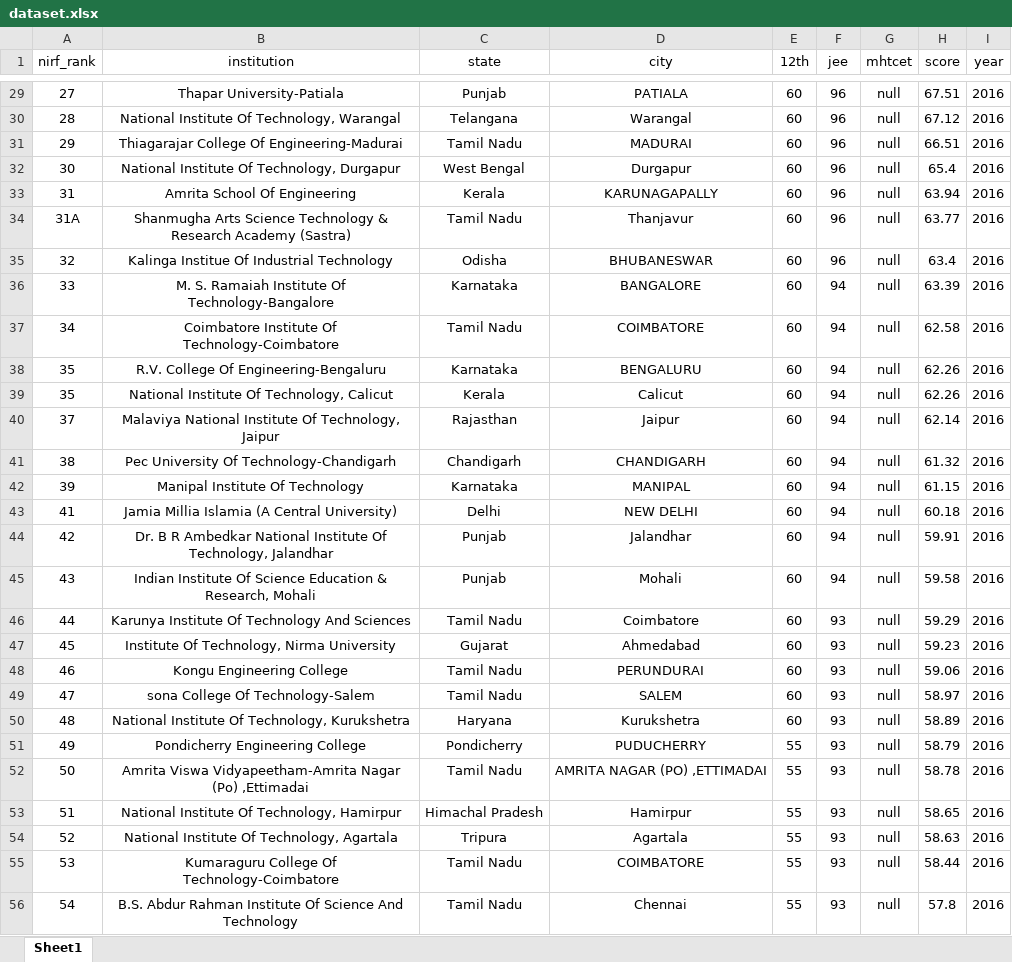
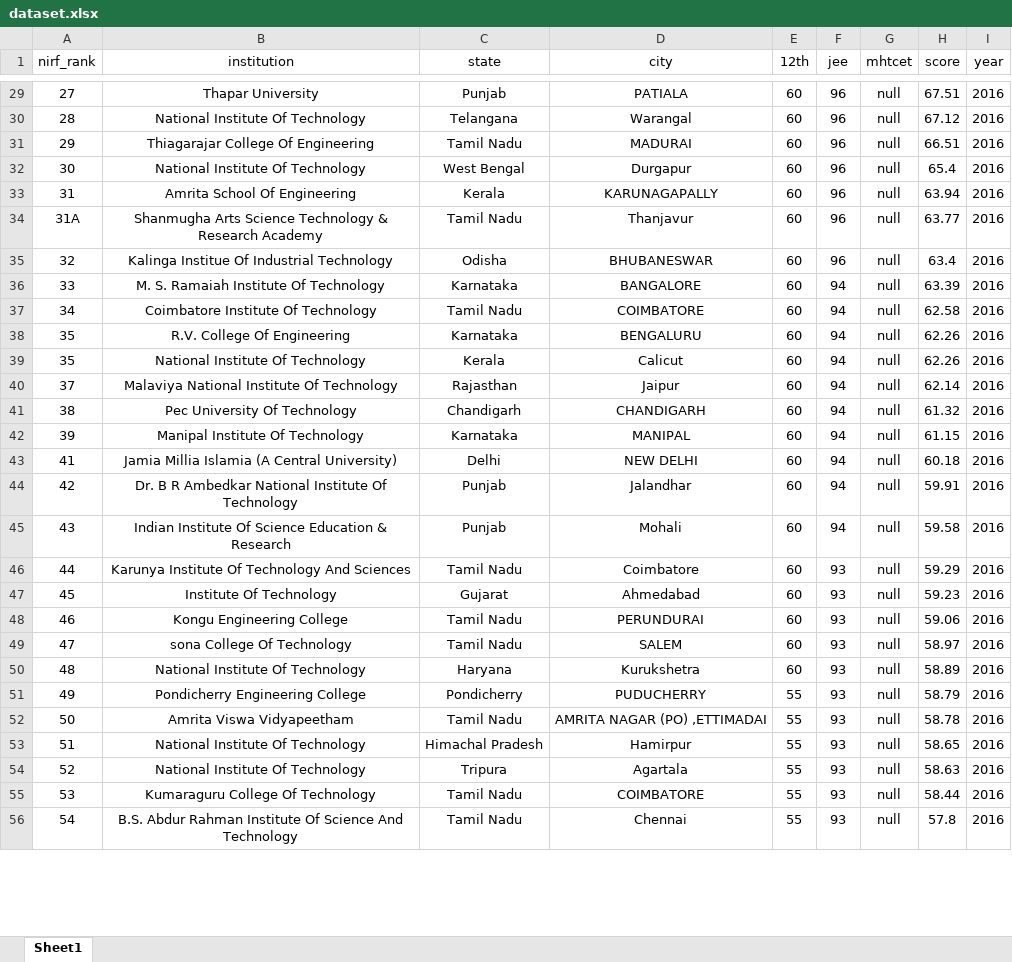
Before and after one commit to shubhamshrey29/Final-Year-Project, an Excel workbook: rs/dataset.xlsx, sheet Sheet1, drawn as a sheet; only a part is shown, gaps mark what is left out; values as stored, in another font and other column widths than the file's, no borders; the diff covers the shown part only; the diff names each change by its address in the sheet, - before the commit and + after, or states it on an @@ line.

```diff
--- a/rs/dataset.xlsx (sheet Sheet1)
+++ b/rs/dataset.xlsx (sheet Sheet1)
-B29 (institution): Thapar University-Patiala
+B29 (institution): Thapar University
-B30 (institution): National Institute Of Technology, Warangal
+B30 (institution): National Institute Of Technology
-B31 (institution): Thiagarajar College Of Engineering-Madurai
+B31 (institution): Thiagarajar College Of Engineering
-B32 (institution): National Institute Of Technology, Durgapur
+B32 (institution): National Institute Of Technology
-B34 (institution): …Research Academy (Sastra)
+B34 (institution): …Research Academy
-B36 (institution): M. S. Ramaiah Institute Of Technology-Bangalore
+B36 (institution): M. S. Ramaiah Institute Of Technology
-B37 (institution): Coimbatore Institute Of Technology-Coimbatore
+B37 (institution): Coimbatore Institute Of Technology
-B38 (institution): R.V. College Of Engineering-Bengaluru
+B38 (institution): R.V. College Of Engineering
-B39 (institution): National Institute Of Technology, Calicut
+B39 (institution): National Institute Of Technology
-B40 (institution): Malaviya National Institute Of Technology, Jaipur
+B40 (institution): Malaviya National Institute Of Technology
-B41 (institution): Pec University Of Technology-Chandigarh
+B41 (institution): Pec University Of Technology
-B44 (institution): …Institute Of Technology, Jalandhar
+B44 (institution): …Institute Of Technology
-B45 (institution): …Education & Research, Mohali
+B45 (institution): …Education & Research
-B47 (institution): Institute Of Technology, Nirma University
+B47 (institution): Institute Of Technology
-B49 (institution): sona College Of Technology-Salem
+B49 (institution): sona College Of Technology
-B50 (institution): National Institute Of Technology, Kurukshetra
+B50 (institution): National Institute Of Technology
-B52 (institution): Amrita Viswa Vidyapeetham-Amrita Nagar (Po) ,Ettimadai
+B52 (institution): Amrita Viswa Vidyapeetham
-B53 (institution): National Institute Of Technology, Hamirpur
+B53 (institution): National Institute Of Technology
-B54 (institution): National Institute Of Technology, Agartala
+B54 (institution): National Institute Of Technology
-B55 (institution): Kumaraguru College Of Technology-Coimbatore
+B55 (institution): Kumaraguru College Of Technology
```
Also changed, not shown: 400 edited cells elsewhere in this sheet, 24 other files.
